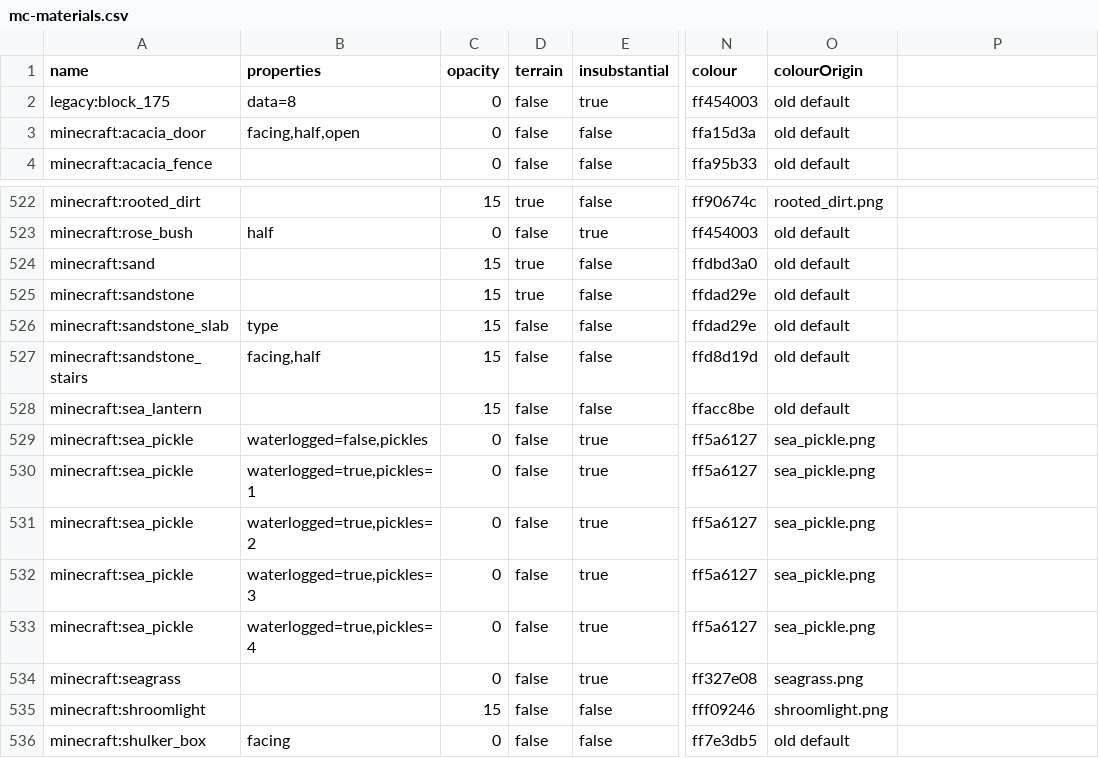
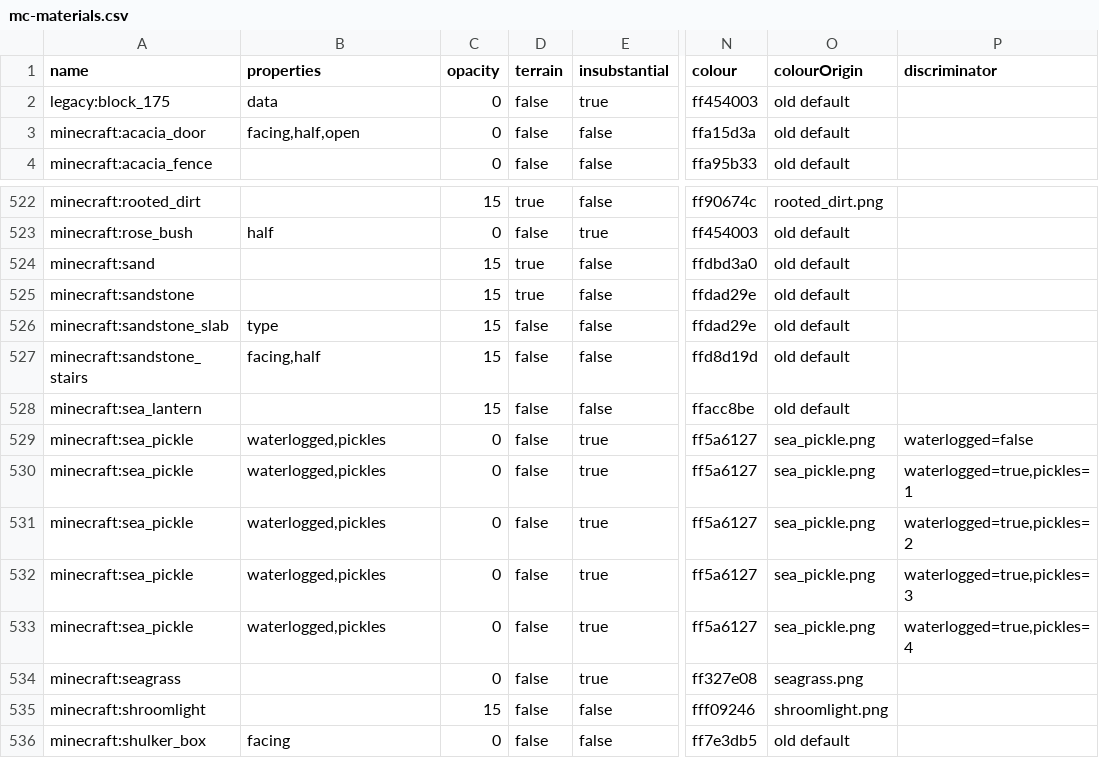
Before and after one commit to Captain-Chaos/WorldPainter, a CSV file: WorldPainter/WPCore/src/main/resources/org/pepsoft/minecraft/mc-materials.csv, drawn as a sheet; only a part is shown, gaps mark what is left out; the diff names each change by its address in the sheet, - before the commit and + after, or states it on an @@ line.

Commit message:
Move discriminator properties to a separate column in materials database

```diff
--- a/WorldPainter/WPCore/src/main/resources/org/pepsoft/minecraft/mc-materials.csv
+++ b/WorldPainter/WPCore/src/main/resources/org/pepsoft/minecraft/mc-materials.csv
-P1: (empty)
+P1: discriminator
-B2 (properties): data=8
+B2 (properties): data
-B529 (properties): waterlogged=false,pickles
+B529 (properties): waterlogged,pickles
-P529 (discriminator): (empty)
+P529 (discriminator): waterlogged=false
-B530 (properties): waterlogged=true,pickles=1
+B530 (properties): waterlogged,pickles
-P530 (discriminator): (empty)
+P530 (discriminator): waterlogged=true,pickles=1
-B531 (properties): waterlogged=true,pickles=2
+B531 (properties): waterlogged,pickles
-P531 (discriminator): (empty)
+P531 (discriminator): waterlogged=true,pickles=2
-B532 (properties): waterlogged=true,pickles=3
+B532 (properties): waterlogged,pickles
-P532 (discriminator): (empty)
+P532 (discriminator): waterlogged=true,pickles=3
-B533 (properties): waterlogged=true,pickles=4
+B533 (properties): waterlogged,pickles
-P533 (discriminator): (empty)
+P533 (discriminator): waterlogged=true,pickles=4
```
Also changed, not shown: 1 other file.
